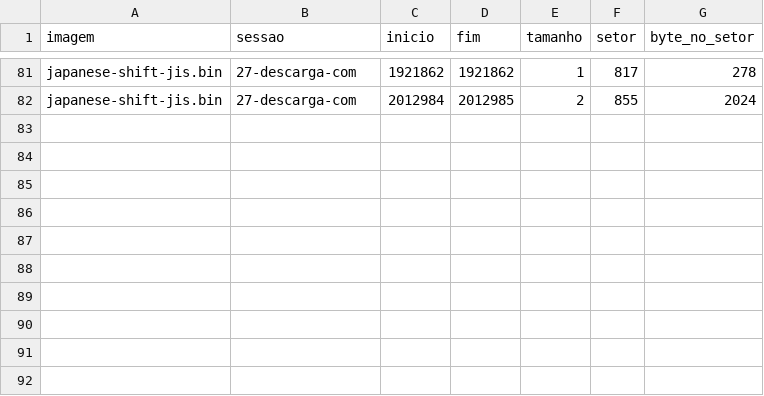
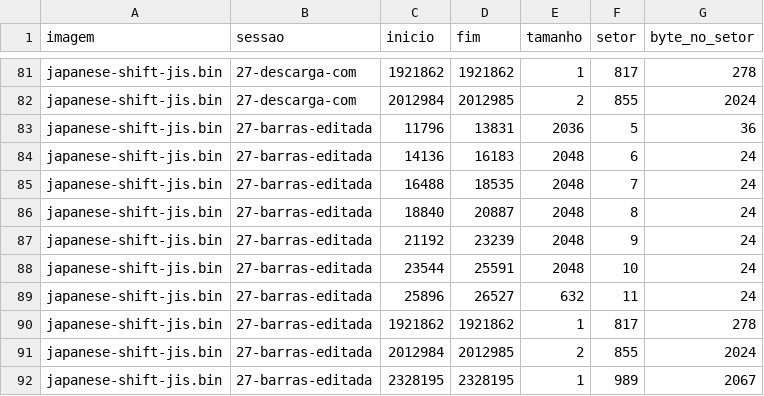
Before and after one commit to aguilasa/new-we2002-editor, a TSV file: wte/re/cmp-medido.tsv, drawn as a sheet; only a part is shown, gaps mark what is left out.

```diff
--- a/wte/re/cmp-medido.tsv
+++ b/wte/re/cmp-medido.tsv
@@ -82 +82,11 @@ japanese-shift-jis.bin	27-descarga-com	1921862	1921862	1	817	278
 japanese-shift-jis.bin	27-descarga-com	2012984	2012985	2	855	2024
+japanese-shift-jis.bin	27-barras-editada	11796	13831	2036	5	36
+japanese-shift-jis.bin	27-barras-editada	14136	16183	2048	6	24
+japanese-shift-jis.bin	27-barras-editada	16488	18535	2048	7	24
+japanese-shift-jis.bin	27-barras-editada	18840	20887	2048	8	24
+japanese-shift-jis.bin	27-barras-editada	21192	23239	2048	9	24
+japanese-shift-jis.bin	27-barras-editada	23544	25591	2048	10	24
+japanese-shift-jis.bin	27-barras-editada	25896	26527	632	11	24
+japanese-shift-jis.bin	27-barras-editada	1921862	1921862	1	817	278
+japanese-shift-jis.bin	27-barras-editada	2012984	2012985	2	855	2024
+japanese-shift-jis.bin	27-barras-editada	2328195	2328195	1	989	2067
```
Also changed, not shown: wte/re/io-medido.tsv, 16 other files.
